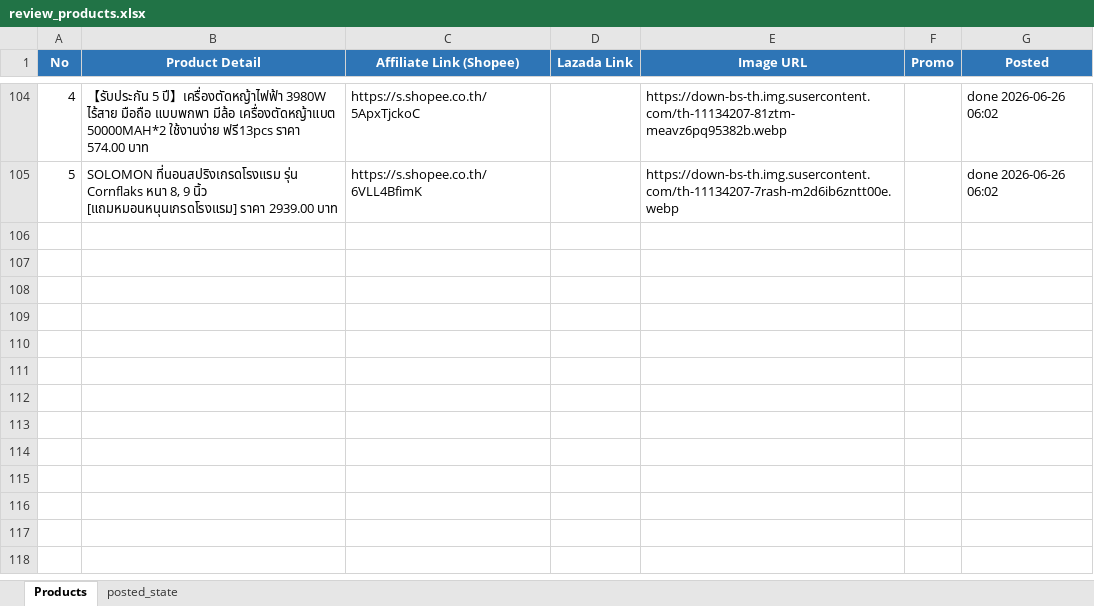
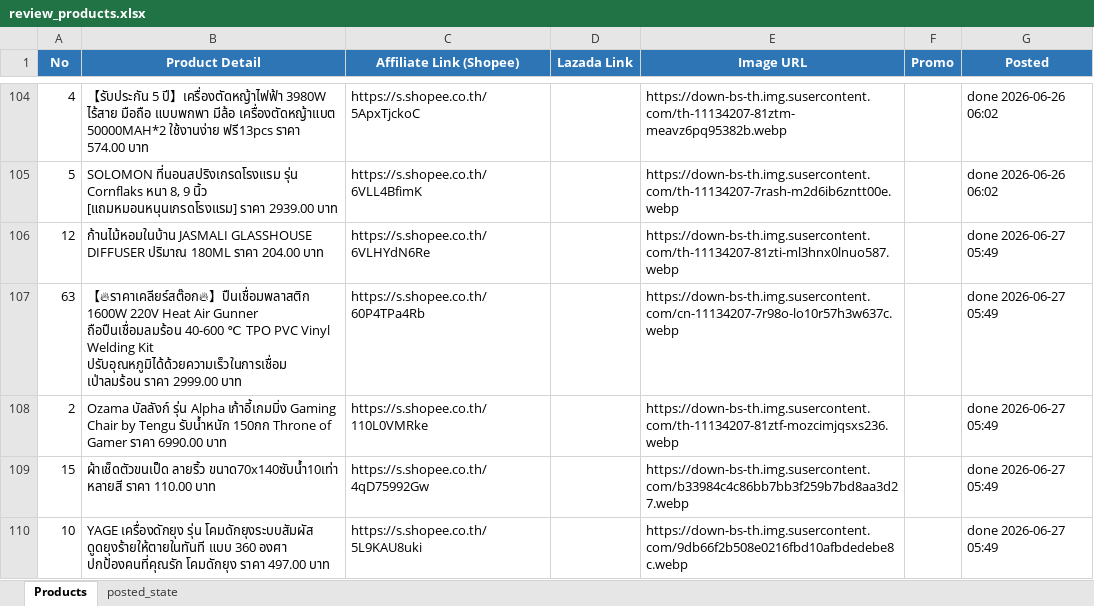
Before and after one commit to tongono-creator/kram-facebook-page, an Excel workbook: review_products.xlsx, sheet Products, drawn as a sheet; only a part is shown, gaps mark what is left out; values as stored, in another font and other column widths than the file's, no borders; the diff names each change by its address in the sheet, - before the commit and + after, or states it on an @@ line.

```diff
--- a/review_products.xlsx (sheet Products)
+++ b/review_products.xlsx (sheet Products)
+row 106: 12 | ก้านไม้หอมในบ้าน JASMALI GLASSHOUSE DIFFUSER ปริมาณ 180ML ราคา 204.00 บาท | https://s.shopee.co.th/6VLHYdN6Re |  | https://down-bs-th.img.susercontent.com/th-11134207-81zti-ml3hnx0lnuo587.webp |  | done 2026-06-27 05:49
+row 107: 63 | 【🔥ราคาเคลียร์สต๊อก🔥】ปืนเชื่อมพลาสติก 1600W 220V Heat Air Gunner ถือปืนเชื่อมลมร้อน 40-600 ℃ TPO PVC Vinyl Welding Kit ปรับอุณหภูมิได้ด้วยความเร็วในการเชื่อม เป่าลมร้อน ราคา 2999.00 บาท | https://s.shopee.co.th/60P4TPa4Rb |  | https://down-bs-th.img.susercontent.com/cn-11134207-7r98o-lo10r57h3w637c.webp |  | done 2026-06-27 05:49
+row 108: 2 | Ozama บัลลังก์ รุ่น Alpha เก้าอี้เกมมิ่ง Gaming Chair by Tengu รับน้ำหนัก 150กก Throne of Gamer ราคา 6990.00 บาท | https://s.shopee.co.th/110L0VMRke |  | https://down-bs-th.img.susercontent.com/th-11134207-81ztf-mozcimjqsxs236.webp |  | done 2026-06-27 05:49
+row 109: 15 | ผ้าเช็ดตัวขนเป็ด ลายริ้ว ขนาด70x140ซับนํ้า10เท่า หลายสี ราคา 110.00 บาท | https://s.shopee.co.th/4qD75992Gw |  | https://down-bs-th.img.susercontent.com/b33984c4c86bb7bb3f259b7bd8aa3d27.webp |  | done 2026-06-27 05:49
+row 110: 10 | YAGE เครื่องดักยุง รุ่น โคมดักยุงระบบสัมผัส ดูดยุงร้ายให้ตายในทันที แบบ 360 องศา ปกป้องคนที่คุณรัก โคมดักยุง ราคา 497.00 บาท | https://s.shopee.co.th/5L9KAU8uki |  | https://down-bs-th.img.susercontent.com/9db66f2b508e0216fbd10afbdedebe8c.webp |  | done 2026-06-27 05:49
```
Also changed, not shown: sheet posted_state.
